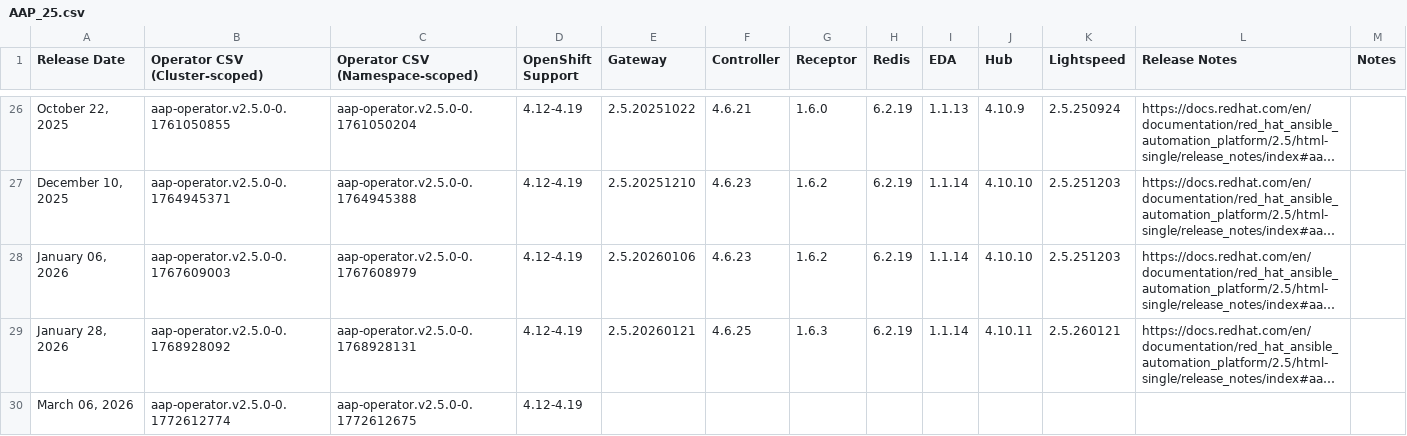
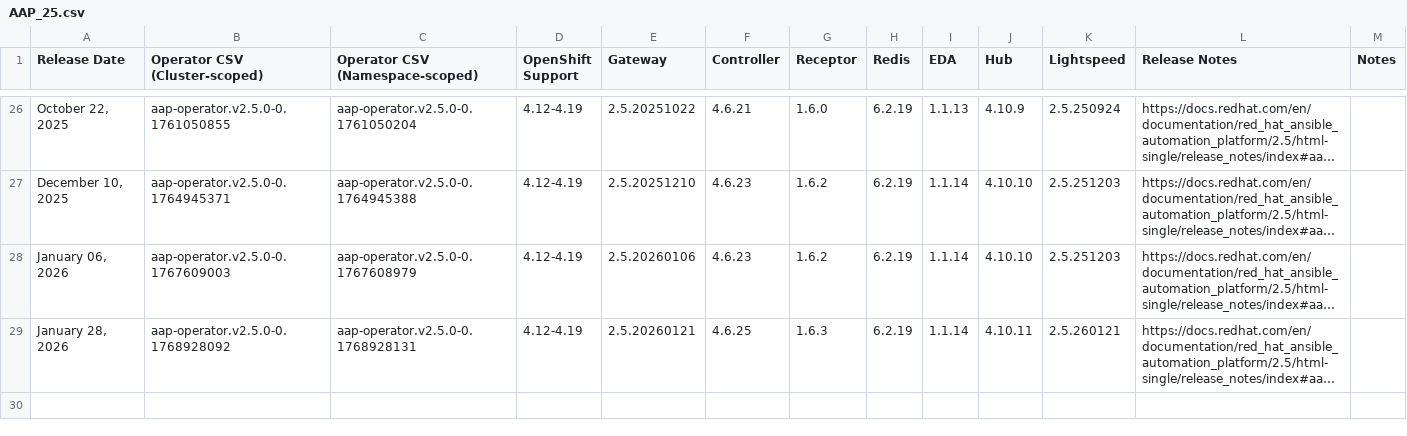
Before and after one commit to CastawayEGR/aap-openshift-compatibility-matrix, a CSV file: data/AAP_25.csv, drawn as a sheet; only a part is shown, gaps mark what is left out; long unchanged cells end in …; the diff names each change by its address in the sheet, - before the commit and + after, or states it on an @@ line.

```diff
--- a/data/AAP_25.csv
+++ b/data/AAP_25.csv
-row 30: March 06, 2026 | aap-operator.v2.5.0-0.1772612774 | aap-operator.v2.5.0-0.1772612675 | 4.12-4.19
```
Also changed, not shown: data/AAP_26.csv, 1 other file.
